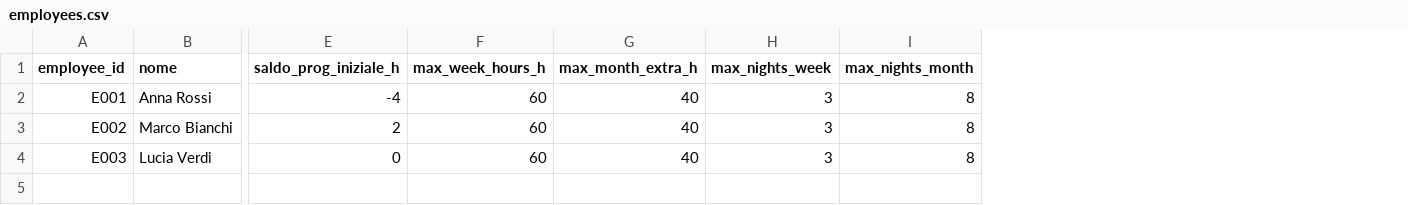
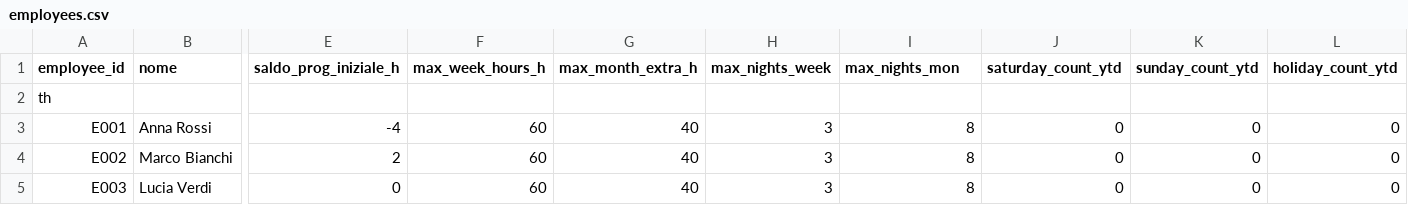
Before and after one commit to michelegrieco358/shiftSchedulingClinica, a CSV file: employees.csv, drawn as a sheet; only a part is shown, gaps mark what is left out; addresses are those after the commit; rows hold the shown columns only; the diff names each change by its address in the sheet, - before the commit and + after, or states it on an @@ line.

Commit message:
Annotate holidays and fairness counters in loader

```diff
--- a/employees.csv
+++ b/employees.csv
+column J (saturday_count_ytd), rows 3-5: all 0
+column K (sunday_count_ytd), rows 3-5: all 0
+column L (holiday_count_ytd), rows 3-5: all 0
-I1: max_nights_month
+I1: max_nights_mon
+row 2: th
```
Also changed, not shown: 2 other files.
